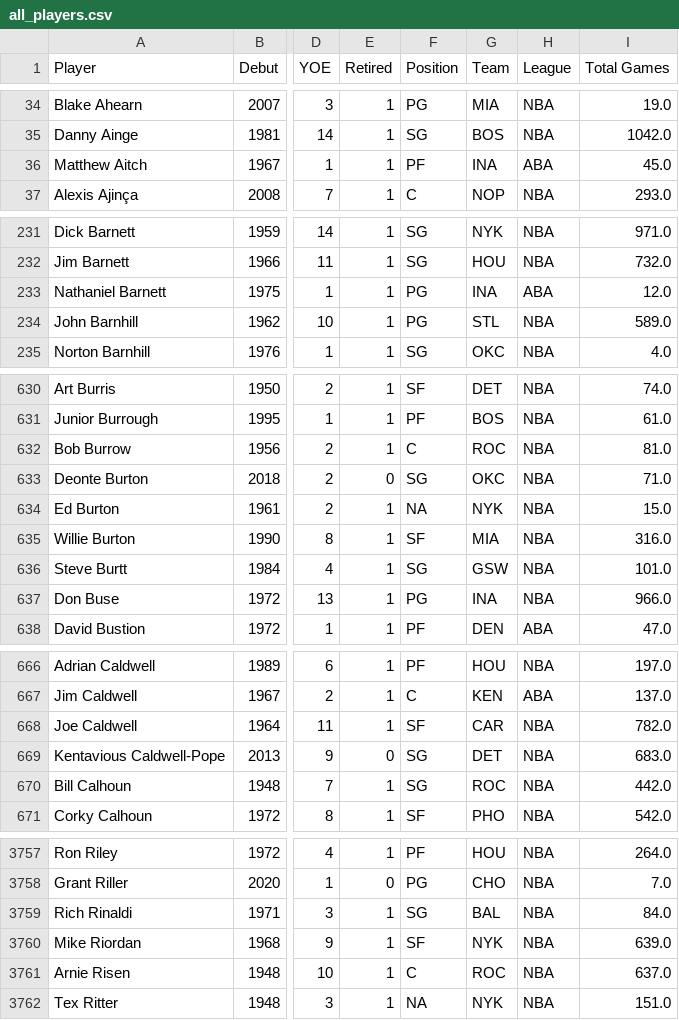
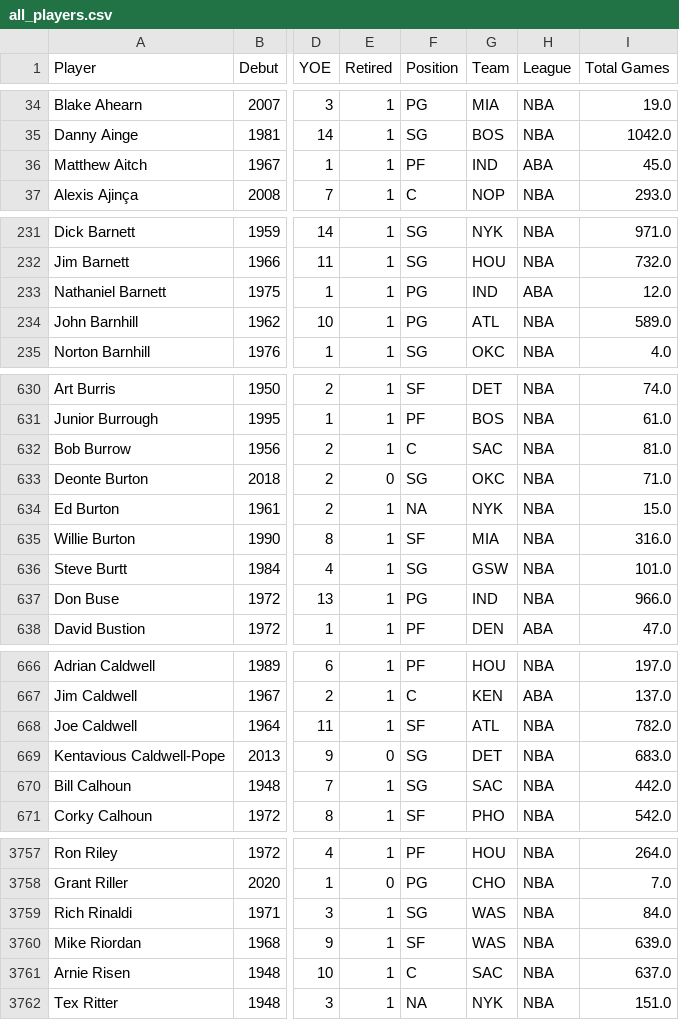
Before and after one commit to ctoeun/nba-hof-predictor, a CSV file: csv_files/all_players.csv, drawn as a sheet; only a part is shown, gaps mark what is left out; the diff covers the shown part only; the diff names each change by its address in the sheet, - before the commit and + after, or states it on an @@ line.

```diff
--- a/csv_files/all_players.csv
+++ b/csv_files/all_players.csv
-G36 (Team): INA
+G36 (Team): IND
-G233 (Team): INA
+G233 (Team): IND
-G234 (Team): STL
+G234 (Team): ATL
-G632 (Team): ROC
+G632 (Team): SAC
-G637 (Team): INA
+G637 (Team): IND
-G668 (Team): CAR
+G668 (Team): ATL
-G670 (Team): ROC
+G670 (Team): SAC
-G3759 (Team): BAL
+G3759 (Team): WAS
-G3760 (Team): NYK
+G3760 (Team): WAS
-G3761 (Team): ROC
+G3761 (Team): SAC
```
Also changed, not shown: 138 edited cells elsewhere in this file, csv_files/all_nba_players.csv, csv_files/retired_non_hof.csv, 8 other files.
